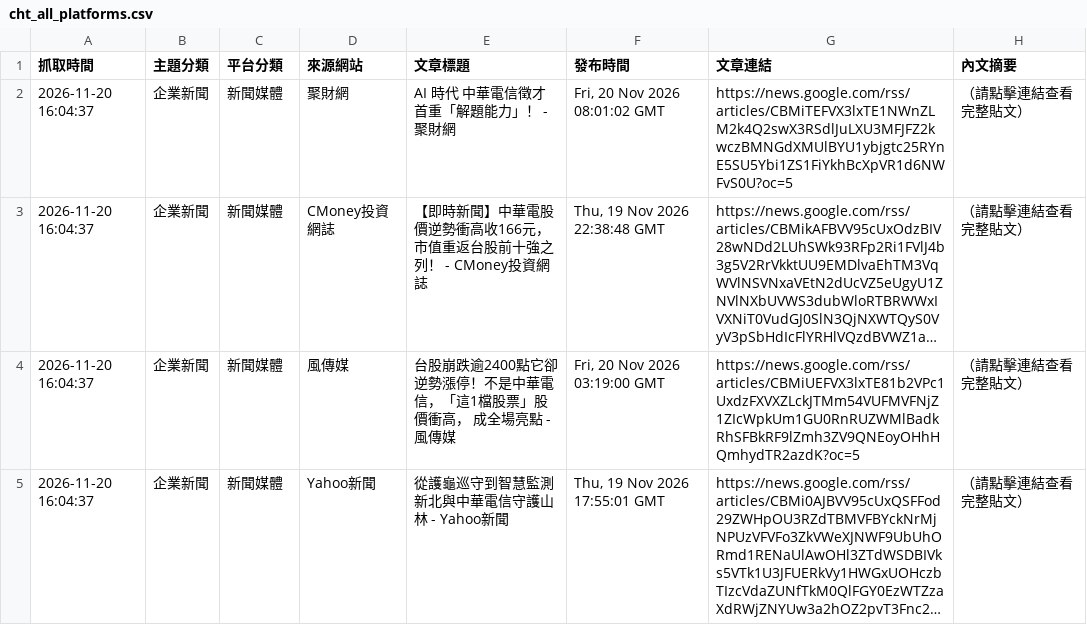
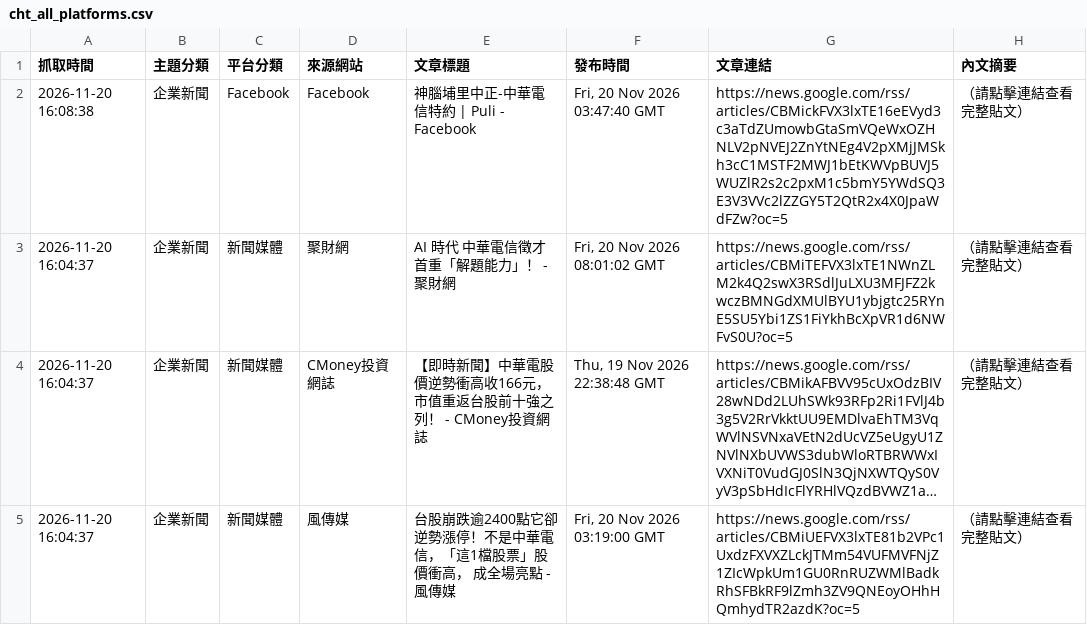
Before and after one commit to jumy0813/cht-crawler, a CSV file: cht_all_platforms.csv, drawn as a sheet; only a part is shown; the shorter side is filled out with more unchanged rows; long unchanged cells end in ….

```diff
--- a/cht_all_platforms.csv
+++ b/cht_all_platforms.csv
@@ -1,2 +1,3 @@
 抓取時間,主題分類,平台分類,來源網站,文章標題,發布時間,文章連結,內文摘要
+2026-11-20 16:08:38,企業新聞,Facebook,Facebook,神腦埔里中正-中華電信特約 | Puli - Facebook,"Fri, 20 Nov 2026 03:47:40 GMT",https://news.google.com/rss/articles/CBMickFVX3lxTE16eEVyd3c3aTdZUmowbGtaSmVQeWxOZHNLV2pNVEJ2ZnYtNEg4V2pXMjJMSkh3cC1MSTF2MWJ1bEtKWVpBUVJ5WUZlR2s2c2pxM1c5bmY5YWdSQ3E3V3VVc2lZZGY5T2QtR2x4X0JpaWdFZw?oc=5,（請點擊連結查看完整貼文）
 2026-11-20 16:04:37,企業新聞,新聞媒體,聚財網,AI 時代 中華電信徵才 首重「解題能力」！ - 聚財網,"Fri, 20 Nov 2026 08:01:02 GMT",https://news.google.com/rss/articles/CBMiTEFVX3lxTE1NWnZLM2k4Q2swX3RSdlJuLXU3MFJFZ2kwczBMNGdXMUlBYU1ybjgtc25RYnE5SU5Ybi1ZS1FiYkhBcXpVR1d6NWFvS0U?oc=5,（請點擊連結查看完整貼文）
```
Also changed, not shown: 1 other file.
